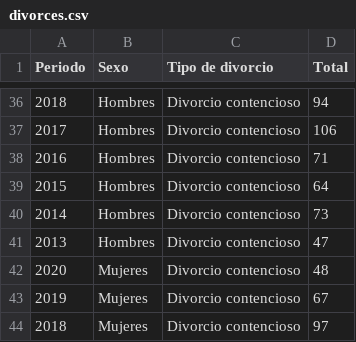
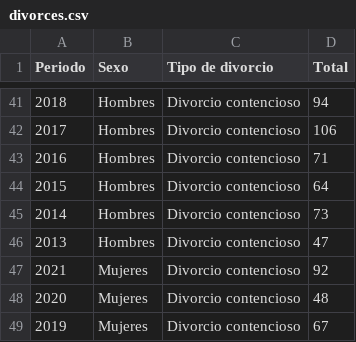
Before and after one commit to elvestevez/marriages_divorces_project_m2, a CSV file: data/divorces.csv, drawn as a sheet; only a part is shown, gaps mark what is left out; the shorter side is filled out with more unchanged rows; the diff covers the shown part only.

```diff
--- a/data/divorces.csv
+++ b/data/divorces.csv
@@ -41,2 +46,3 @@ Periodo,Sexo,Tipo de divorcio,Total
 2013,Hombres,Divorcio contencioso,47
+2021,Mujeres,Divorcio contencioso,92
 2020,Mujeres,Divorcio contencioso,48
```
Also changed, not shown: 5 added rows elsewhere in this file, data/nulties.csv, data/separations.csv, 7 other files.
